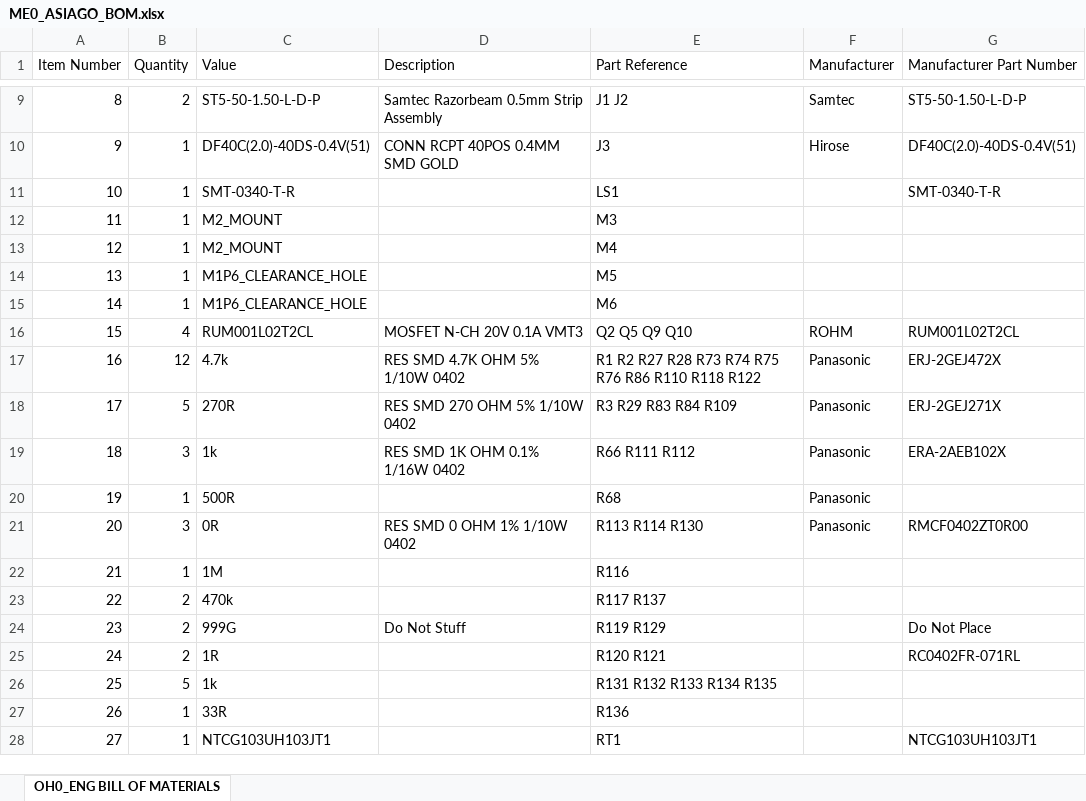
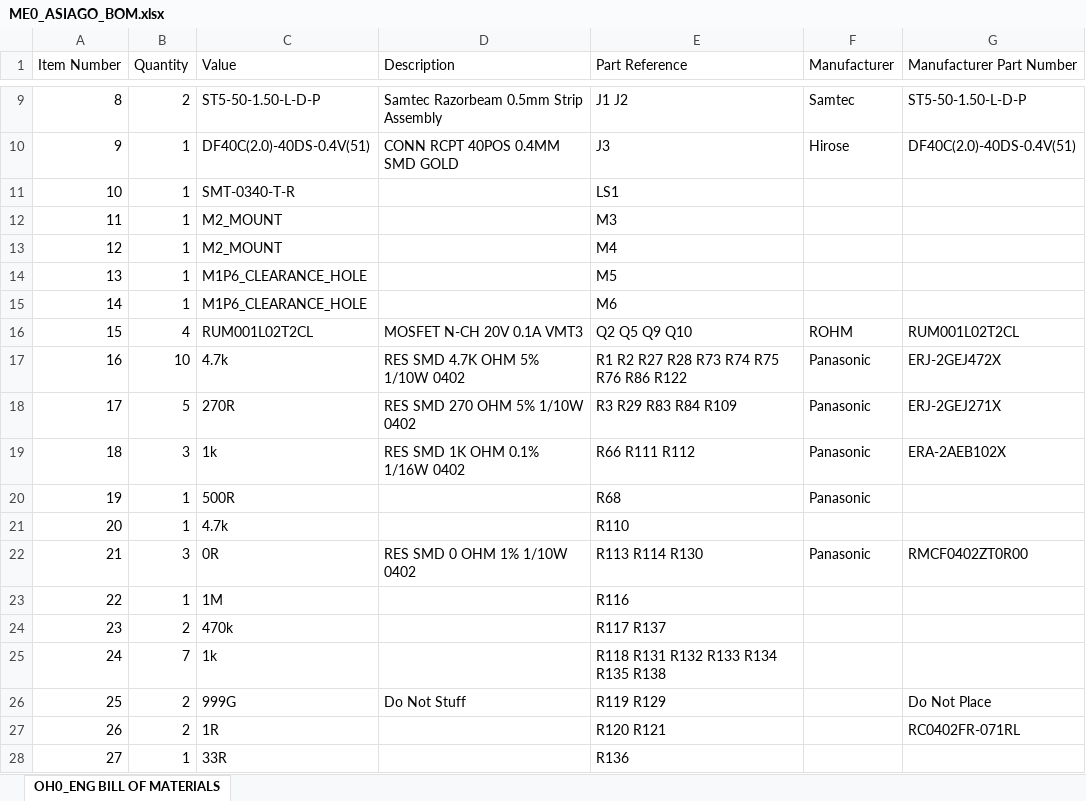
Before and after one commit to andrewpeck/OH0, an Excel workbook: Schematic/ME0_ASIAGO_BOM.xlsx, sheet OH0_ENG BILL OF MATERIALS, drawn as a sheet; only a part is shown, gaps mark what is left out; the shorter side is filled out with more unchanged rows; values as stored, in another font and other column widths than the file's, no borders; removed rows and columns are numbered as before the commit, all else as after; the diff names each change by its address in the sheet, - before the commit and + after, or states it on an @@ line.

```diff
--- a/Schematic/ME0_ASIAGO_BOM.xlsx (sheet OH0_ENG BILL OF MATERIALS)
+++ b/Schematic/ME0_ASIAGO_BOM.xlsx (sheet OH0_ENG BILL OF MATERIALS)
-G11 (Manufacturer Part Number): SMT-0340-T-R
+G11 (Manufacturer Part Number): (empty)
-B17 (Quantity): 12
+B17 (Quantity): 10
-E17 (Part Reference): R1 R2 R27 R28 R73 R74 R75 R76 R86 R110 R118 R122
+E17 (Part Reference): R1 R2 R27 R28 R73 R74 R75 R76 R86 R122
+row 21: 20 | 1 | 4.7k |  | R110
@@ column A (Item Number) renumbered from row 22 down @@
+row 25: 24 | 7 | 1k |  | R118 R131 R132 R133 R134 R135 R138
-row 26: 25 | 5 | 1k |  | R131 R132 R133 R134 R135
```
Also changed, not shown: 2 other files.
